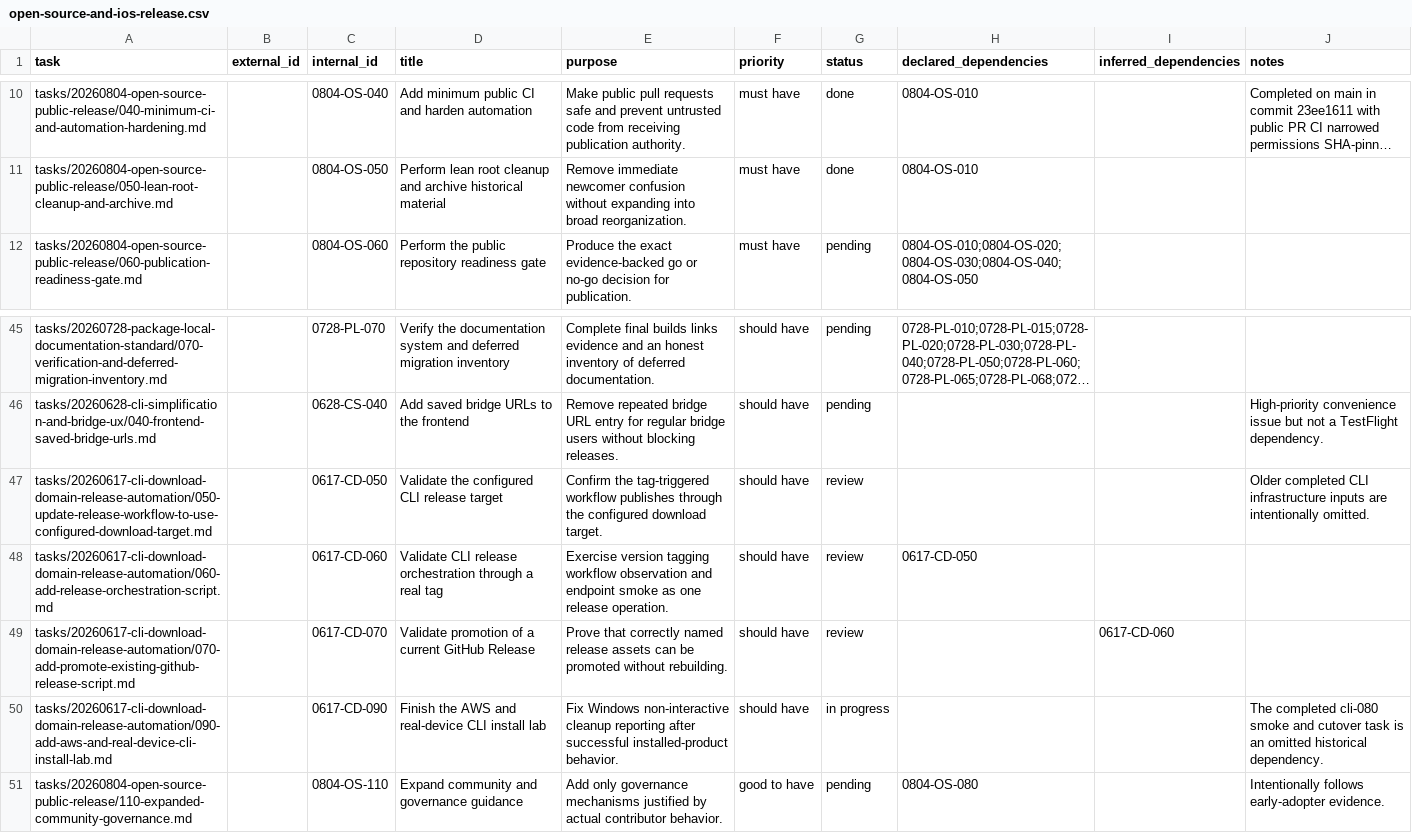
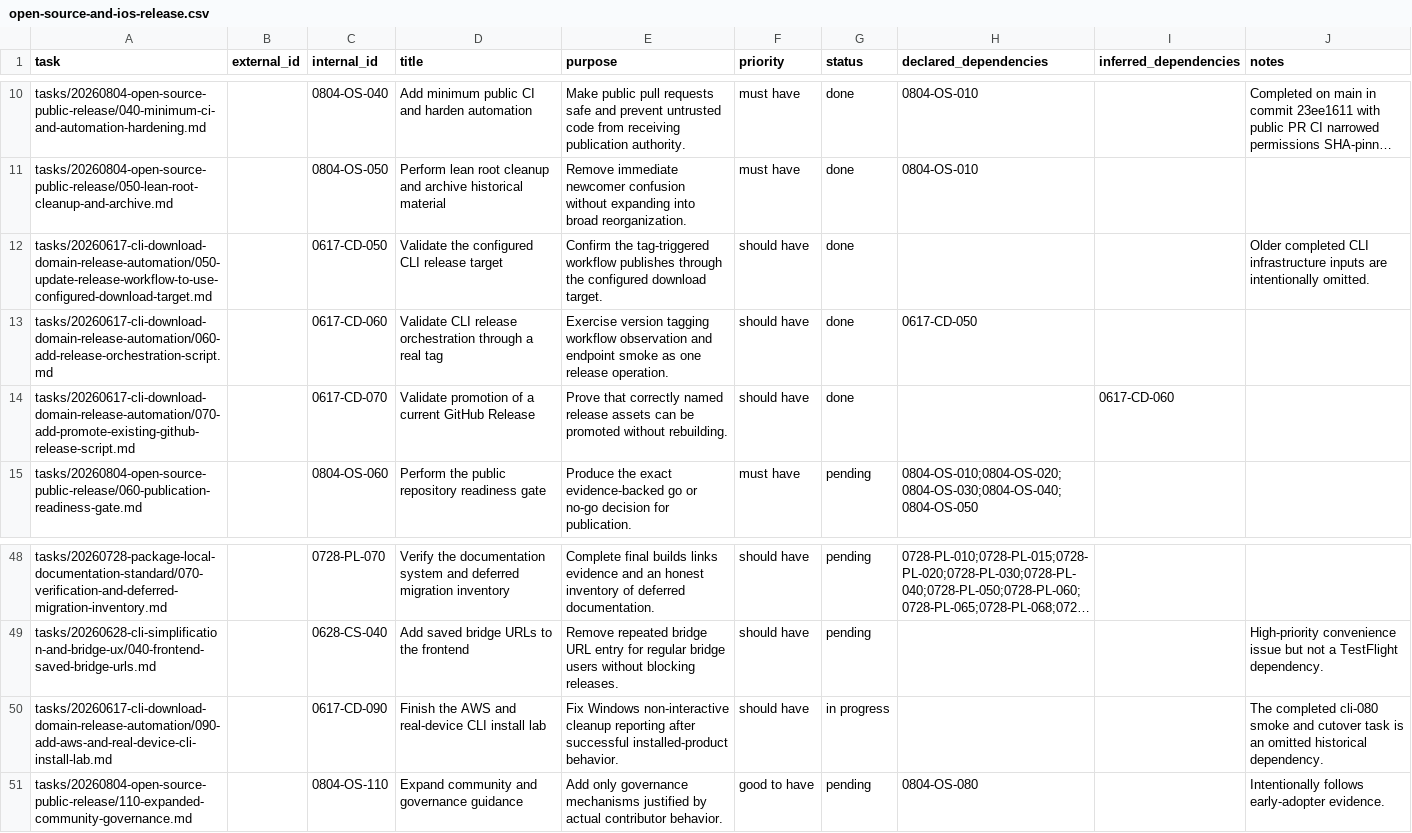
Before and after one commit to dynamicprogrammingsolutions/crystal-lattice, a CSV file: roadmaps/open-source-and-ios-release.csv, drawn as a sheet; only a part is shown, gaps mark what is left out; long unchanged cells end in …; removed rows and columns are numbered as before the commit, all else as after; the diff names each change by its address in the sheet, - before the commit and + after, or states it on an @@ line.

Commit message:
Mark CLI release roadmap tasks done

```diff
--- a/roadmaps/open-source-and-ios-release.csv
+++ b/roadmaps/open-source-and-ios-release.csv
+row 12: tasks/20260617-cli-download-domain-release-automation/050-update-release-workflow-to-use-configured-download-target.md |  | 0617-CD-050 | Validate the configured CLI release target | Confirm the tag-triggered workflow publishes through the configured download target. | should have | done |  |  | Older completed CLI infrastructure inputs are intentionally omitted.
+row 13: tasks/20260617-cli-download-domain-release-automation/060-add-release-orchestration-script.md |  | 0617-CD-060 | Validate CLI release orchestration through a real tag | Exercise version tagging workflow observation and endpoint smoke as one release operation. | should have | done | 0617-CD-050
+row 14: tasks/20260617-cli-download-domain-release-automation/070-add-promote-existing-github-release-script.md |  | 0617-CD-070 | Validate promotion of a current GitHub Release | Prove that correctly named release assets can be promoted without rebuilding. | should have | done |  | 0617-CD-060
-row 47: tasks/20260617-cli-download-domain-release-automation/050-update-release-workflow-to-use-configured-download-target.md |  | 0617-CD-050 | Validate the configured CLI release target | Confirm the tag-triggered workflow publishes through the configured download target. | should have | review |  |  | Older completed CLI infrastructure inputs are intentionally omitted.
-row 48: tasks/20260617-cli-download-domain-release-automation/060-add-release-orchestration-script.md |  | 0617-CD-060 | Validate CLI release orchestration through a real tag | Exercise version tagging workflow observation and endpoint smoke as one release operation. | should have | review | 0617-CD-050
-row 49: tasks/20260617-cli-download-domain-release-automation/070-add-promote-existing-github-release-script.md |  | 0617-CD-070 | Validate promotion of a current GitHub Release | Prove that correctly named release assets can be promoted without rebuilding. | should have | review |  | 0617-CD-060
```
Also changed, not shown: 7 other files.
